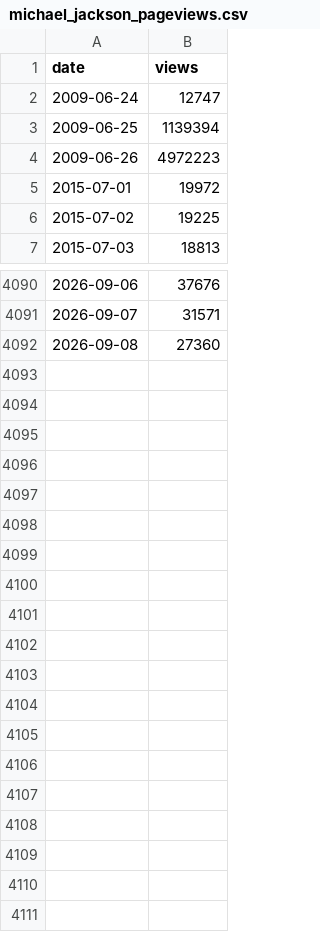
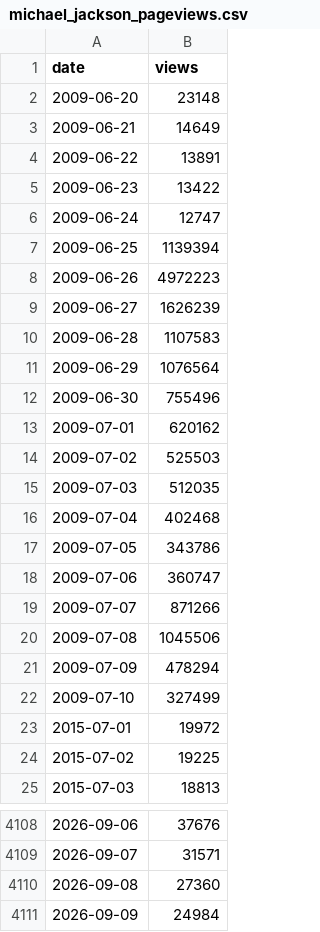
Before and after one commit to AimBtlv/research-computational_social_science, a CSV file: michael_jackson_pageviews.csv, drawn as a sheet; only a part is shown, gaps mark what is left out.

```diff
--- a/michael_jackson_pageviews.csv
+++ b/michael_jackson_pageviews.csv
@@ -1,2 +1,6 @@
 date,views
+2009-06-20,23148
+2009-06-21,14649
+2009-06-22,13891
+2009-06-23,13422
 2009-06-24,12747
@@ -4,2 +8,16 @@ date,views
 2009-06-26,4972223
+2009-06-27,1626239
+2009-06-28,1107583
+2009-06-29,1076564
+2009-06-30,755496
+2009-07-01,620162
+2009-07-02,525503
+2009-07-03,512035
+2009-07-04,402468
+2009-07-05,343786
+2009-07-06,360747
+2009-07-07,871266
+2009-07-08,1045506
+2009-07-09,478294
+2009-07-10,327499
 2015-07-01,19972
@@ -4092 +4110,2 @@ date,views
 2026-09-08,27360
+2026-09-09,24984
```
Also changed, not shown: 2 other files.
